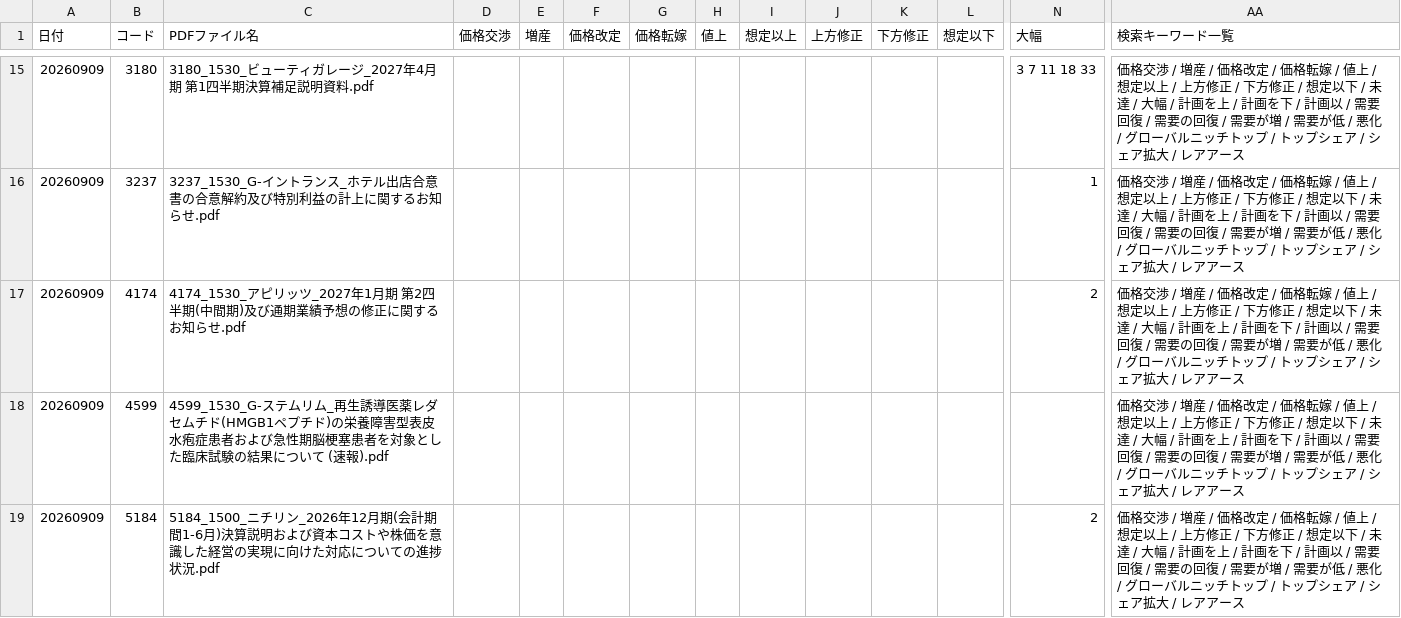
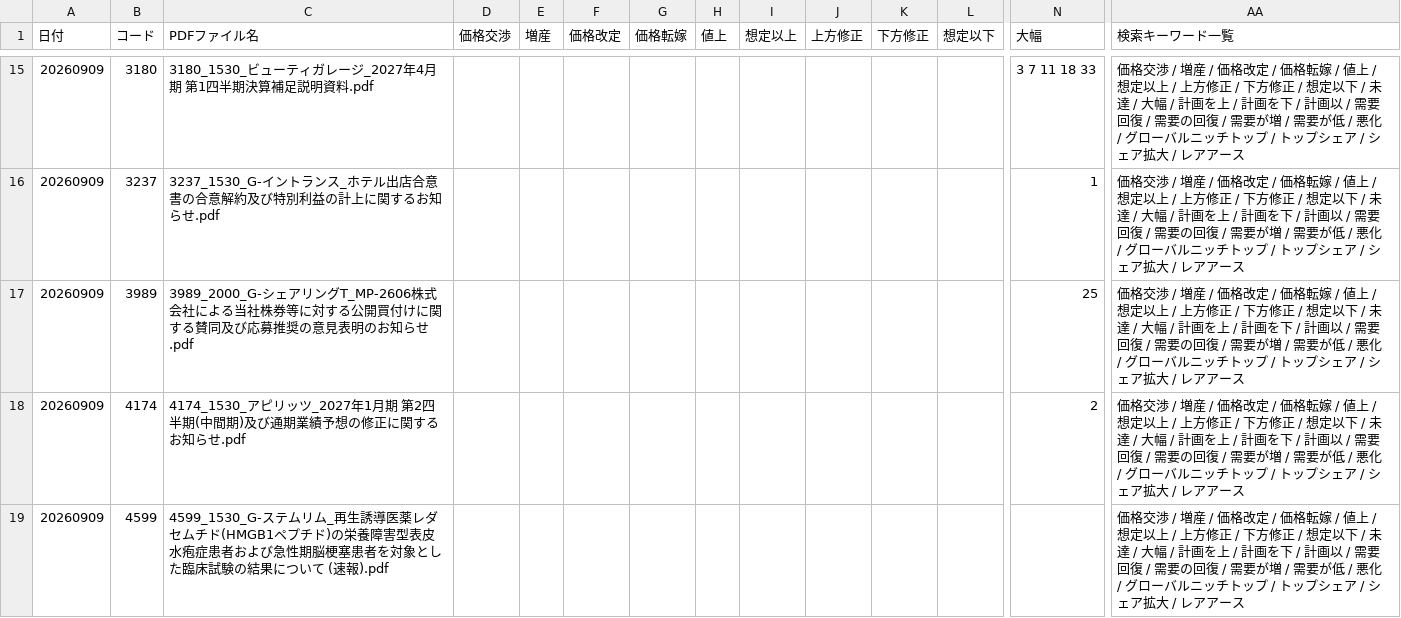
Before and after one commit to onokazu777/tdnet-viewer, a CSV file: data/search/Analysis_Hits_free_word_20260909.csv, drawn as a sheet; only a part is shown, gaps mark what is left out; the shorter side is filled out with more unchanged rows; rows hold the shown columns only; the diff names each change by its address in the sheet, - before the commit and + after, or states it on an @@ line.

```diff
--- a/data/search/Analysis_Hits_free_word_20260909.csv
+++ b/data/search/Analysis_Hits_free_word_20260909.csv
+row 17: 20260909 | 3989 | 3989_2000_G-シェアリングT_MP-2606株式会社による当社株券等に対する公開買付けに関する賛同及び応募推奨の意見表明のお知らせ.pdf |  |  |  |  |  |  |  |  |  | 25 | 価格交渉 / 増産 / 価格改定 / 価格転嫁 / 値上 / 想定以上 / 上方修正 / 下方修正 / 想定以下 / 未達 / 大幅 / 計画を上 / 計画を下 / 計画以 / 需要回復 / 需要の回復 / 需要が増 / 需要が低 / 悪化 / グローバルニッチトップ / トップシェア / シェア拡大 / レアアース
```
Also changed, not shown: data/search/PDF_Search_Result_Distribution_free_word_20260909_sh.csv, 5 other files.
